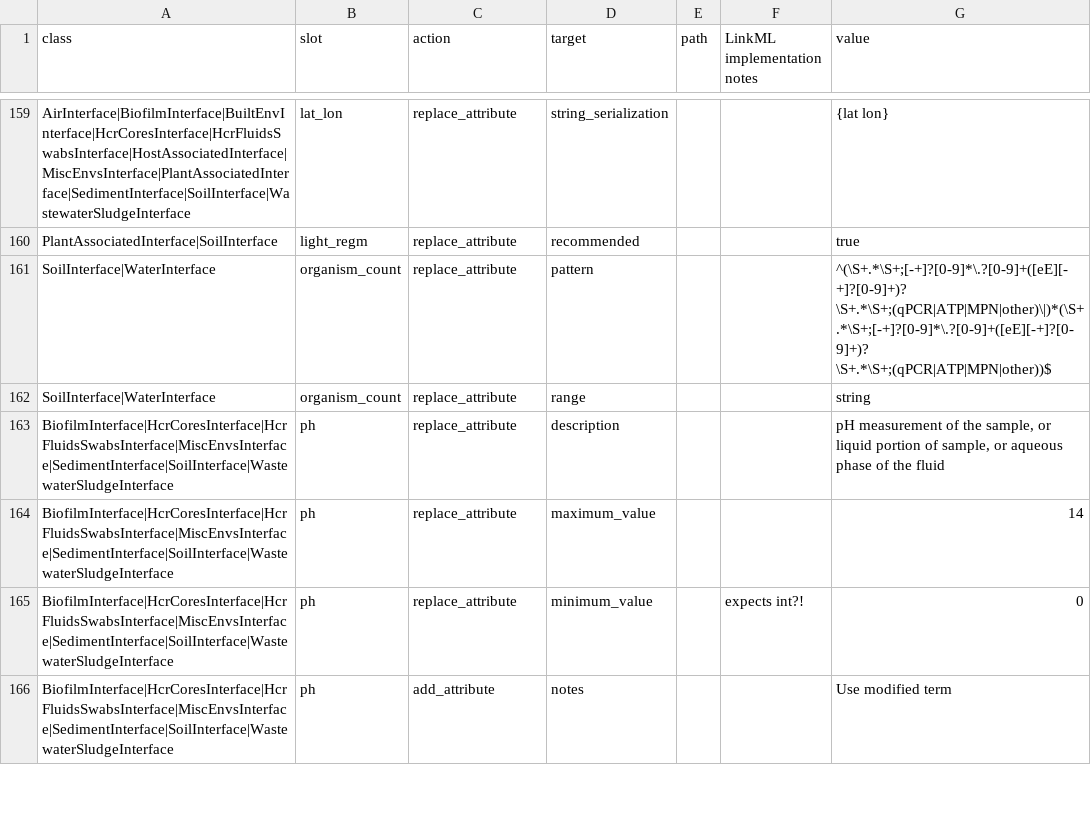
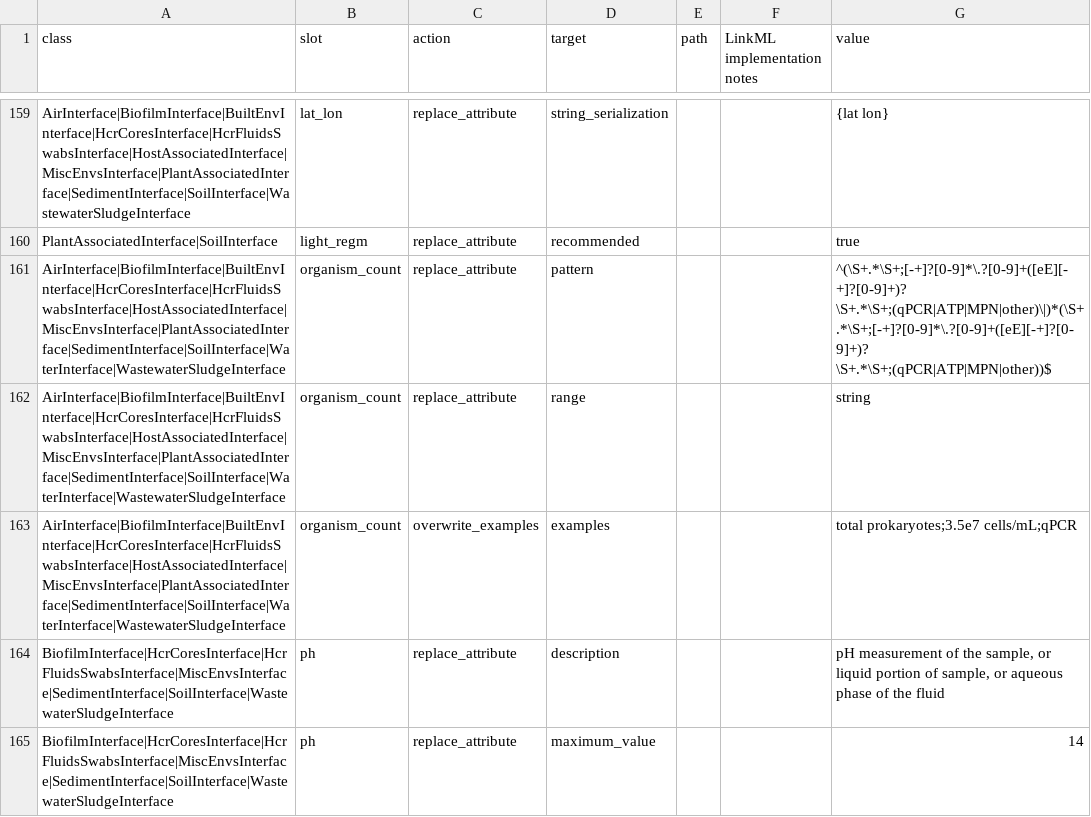
Before and after one commit to microbiomedata/submission-schema, a TSV file: sheets_and_friends/tsv_in/modifications_long.tsv, drawn as a sheet; only a part is shown, gaps mark what is left out; the shorter side is filled out with more unchanged rows.

Commit message:
Add organism_count pattern override to all applicable classes

```diff
--- a/sheets_and_friends/tsv_in/modifications_long.tsv
+++ b/sheets_and_friends/tsv_in/modifications_long.tsv
@@ -160,4 +160,5 @@ AirInterface|BiofilmInterface|BuiltEnvInterface|HcrCoresInterface|HcrFluidsSwabs
 PlantAssociatedInterface|SoilInterface	light_regm	replace_attribute	recommended			true
-SoilInterface|WaterInterface	organism_count	replace_attribute	pattern			^(\S+.*\S+;[-+]?[0-9]*\.?[0-9]+([eE][-+]?[0-9]+)? \S+.*\S+;(qPCR|ATP|MPN|other)\|)*(\S+.*\S+;[-+]?[0-9]*\.?[0-9]+([eE][-+]?[0-9]+)? \S+.*\S+;(qPCR|ATP|MPN|other))$
-SoilInterface|WaterInterface	organism_count	replace_attribute	range			string
+AirInterface|BiofilmInterface|BuiltEnvInterface|HcrCoresInterface|HcrFluidsSwabsInterface|HostAssociatedInterface|MiscEnvsInterface|PlantAssociatedInterface|SedimentInterface|SoilInterface|WaterInterface|WastewaterSludgeInterface	organism_count	replace_attribute	pattern			^(\S+.*\S+;[-+]?[0-9]*\.?[0-9]+([eE][-+]?[0-9]+)? \S+.*\S+;(qPCR|ATP|MPN|other)\|)*(\S+.*\S+;[-+]?[0-9]*\.?[0-9]+([eE][-+]?[0-9]+)? \S+.*\S+;(qPCR|ATP|MPN|other))$
+AirInterface|BiofilmInterface|BuiltEnvInterface|HcrCoresInterface|HcrFluidsSwabsInterface|HostAssociatedInterface|MiscEnvsInterface|PlantAssociatedInterface|SedimentInterface|SoilInterface|WaterInterface|WastewaterSludgeInterface	organism_count	replace_attribute	range			string
+AirInterface|BiofilmInterface|BuiltEnvInterface|HcrCoresInterface|HcrFluidsSwabsInterface|HostAssociatedInterface|MiscEnvsInterface|PlantAssociatedInterface|SedimentInterface|SoilInterface|WaterInterface|WastewaterSludgeInterface	organism_count	overwrite_examples	examples			total prokaryotes;3.5e7 cells/mL;qPCR
 BiofilmInterface|HcrCoresInterface|HcrFluidsSwabsInterface|MiscEnvsInterface|SedimentInterface|SoilInterface|WastewaterSludgeInterface	ph	replace_attribute	description			pH measurement of the sample, or liquid portion of sample, or aqueous phase of the fluid
```
